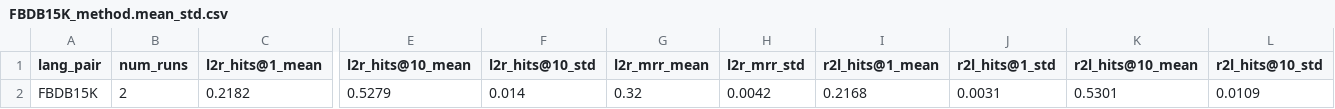
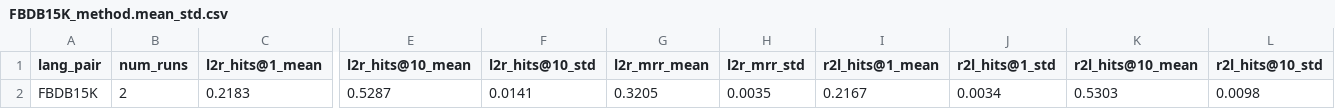
Before and after one commit to Knightzheng/GP-MMEA-TL, a CSV file: reports/auto_decision_tmp/v2_tuned/FBDB15K_method.mean_std.csv, drawn as a sheet; only a part is shown, gaps mark what is left out; the diff names each change by its address in the sheet, - before the commit and + after, or states it on an @@ line.

```diff
--- a/reports/auto_decision_tmp/v2_tuned/FBDB15K_method.mean_std.csv
+++ b/reports/auto_decision_tmp/v2_tuned/FBDB15K_method.mean_std.csv
-C2 (l2r_hits@1_mean): 0.2182
+C2 (l2r_hits@1_mean): 0.2183
-E2 (l2r_hits@10_mean): 0.5279
+E2 (l2r_hits@10_mean): 0.5287
-F2 (l2r_hits@10_std): 0.014
+F2 (l2r_hits@10_std): 0.0141
-G2 (l2r_mrr_mean): 0.32
+G2 (l2r_mrr_mean): 0.3205
-H2 (l2r_mrr_std): 0.0042
+H2 (l2r_mrr_std): 0.0035
-I2 (r2l_hits@1_mean): 0.2168
+I2 (r2l_hits@1_mean): 0.2167
-J2 (r2l_hits@1_std): 0.0031
+J2 (r2l_hits@1_std): 0.0034
-K2 (r2l_hits@10_mean): 0.5301
+K2 (r2l_hits@10_mean): 0.5303
-L2 (r2l_hits@10_std): 0.0109
+L2 (r2l_hits@10_std): 0.0098
```
Also changed, not shown: reports/auto_decision_tmp/v2_tuned/FBDB15K_method.summary.csv, reports/auto_decision_tmp/v2_tuned/zh_en_method.mean_std.csv, 1 other file.
